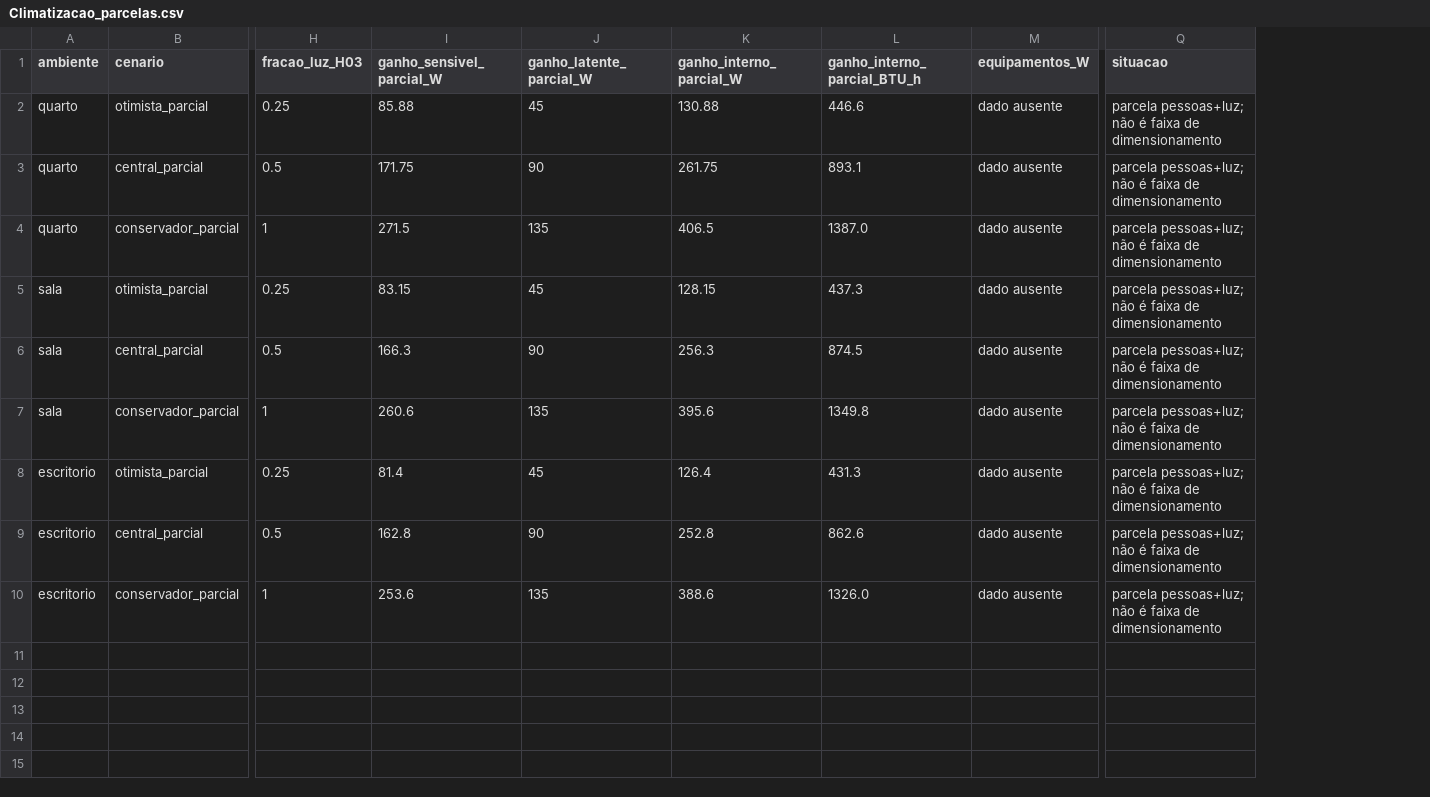
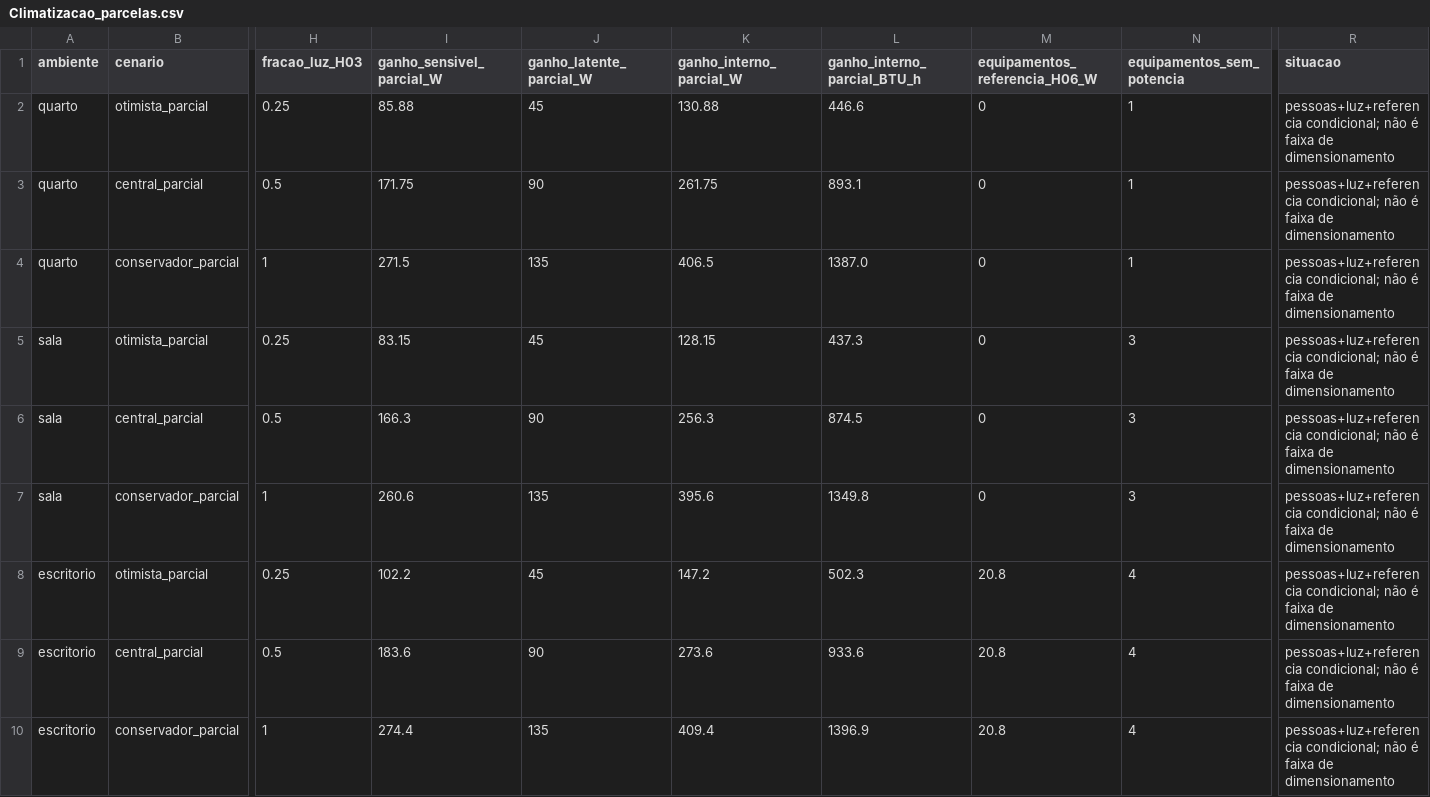
Before and after one commit to queiroz-labs/guedala-park, a CSV file: 03_Ambientes/Equipamentos/Climatizacao_parcelas.csv, drawn as a sheet; only a part is shown, gaps mark what is left out; removed rows and columns are numbered as before the commit, all else as after; the diff names each change by its address in the sheet, - before the commit and + after, or states it on an @@ line.

Commit message:
Climatizacao: integrar ASUS e rastrear parcelas de equipamentos

```diff
--- a/03_Ambientes/Equipamentos/Climatizacao_parcelas.csv
+++ b/03_Ambientes/Equipamentos/Climatizacao_parcelas.csv
-column M (equipamentos_W), rows 2-10: all dado ausente
+column M (equipamentos_referencia_H06_W), rows 2-10: 0 | 0 | 0 | 0 | 0 | 0 | 20.8 | 20.8 | 20.8
+column N (equipamentos_sem_potencia), rows 2-10: 1 | 1 | 1 | 3 | 3 | 3 | 4 | 4 | 4
-R2:R10 (situacao): parcela pessoas+luz; não é…
+R2:R10 (situacao): pessoas+luz+referencia condicional; não é…
-I8 (ganho_sensivel_parcial_W): 81.4
+I8 (ganho_sensivel_parcial_W): 102.2
-K8 (ganho_interno_parcial_W): 126.4
+K8 (ganho_interno_parcial_W): 147.2
-L8 (ganho_interno_parcial_BTU_h): 431.3
+L8 (ganho_interno_parcial_BTU_h): 502.3
-I9 (ganho_sensivel_parcial_W): 162.8
+I9 (ganho_sensivel_parcial_W): 183.6
-K9 (ganho_interno_parcial_W): 252.8
+K9 (ganho_interno_parcial_W): 273.6
-L9 (ganho_interno_parcial_BTU_h): 862.6
+L9 (ganho_interno_parcial_BTU_h): 933.6
-I10 (ganho_sensivel_parcial_W): 253.6
+I10 (ganho_sensivel_parcial_W): 274.4
-K10 (ganho_interno_parcial_W): 388.6
+K10 (ganho_interno_parcial_W): 409.4
-L10 (ganho_interno_parcial_BTU_h): 1326.0
+L10 (ganho_interno_parcial_BTU_h): 1396.9
```
Also changed, not shown: 5 other files.
